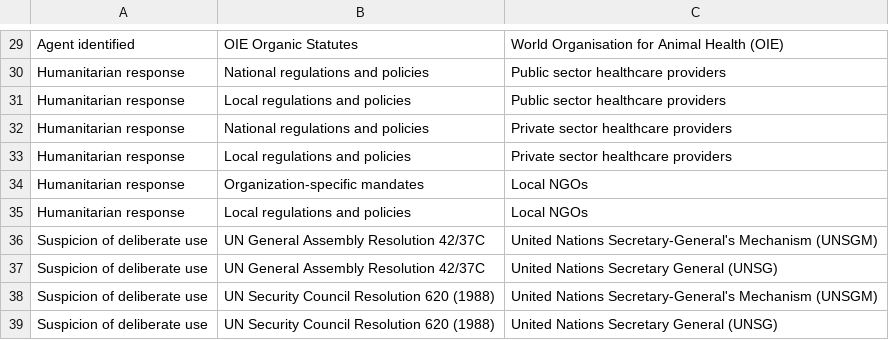
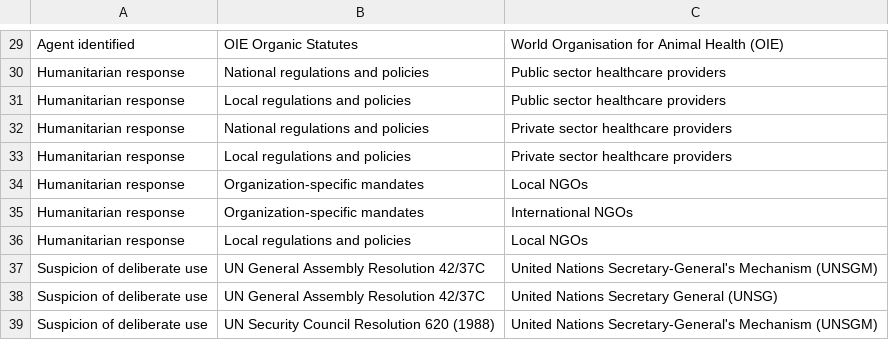
Before and after one commit to talus-analytics-bus/bioscenarios-stakeholders, a TSV file: data/policyevents.tsv, drawn as a sheet; only a part is shown, gaps mark what is left out; the shorter side is filled out with more unchanged rows; the diff names each change by its address in the sheet, - before the commit and + after, or states it on an @@ line.

Commit message:
add international NGOs earlier for humanitarian response

```diff
--- a/data/policyevents.tsv
+++ b/data/policyevents.tsv
+row 35: Humanitarian response | Organization-specific mandates | International NGOs
```
Also changed, not shown: data/roles.tsv.
